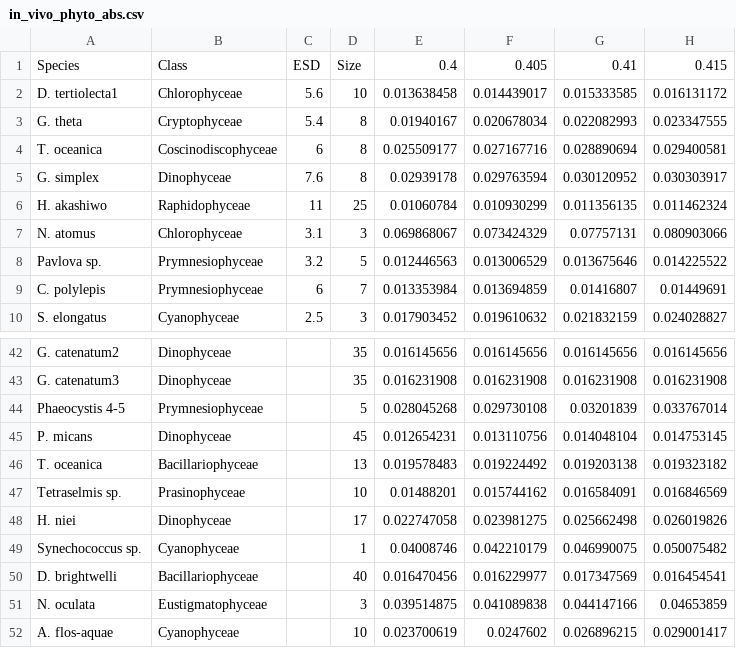
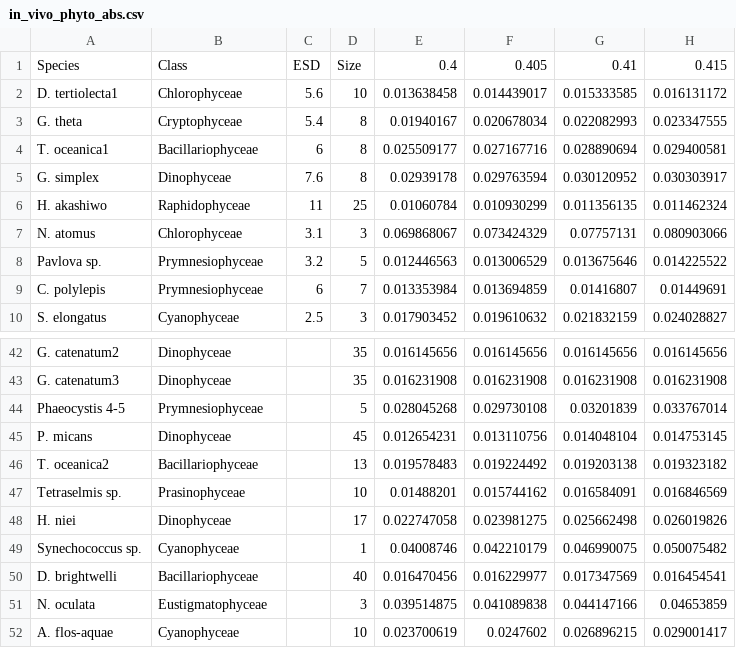
Before and after one commit to JAKravitz/Radiative-Transfer, a CSV file: EAP/data/in_vivo_phyto_abs.csv, drawn as a sheet; only a part is shown, gaps mark what is left out; the diff names each change by its address in the sheet, - before the commit and + after, or states it on an @@ line.

```diff
--- a/EAP/data/in_vivo_phyto_abs.csv
+++ b/EAP/data/in_vivo_phyto_abs.csv
-A4: T. oceanica
+A4: T. oceanica1
-B4: Coscinodiscophyceae
+B4: Bacillariophyceae
-A46: T. oceanica
+A46: T. oceanica2
```
Also changed, not shown: 4 other files.
